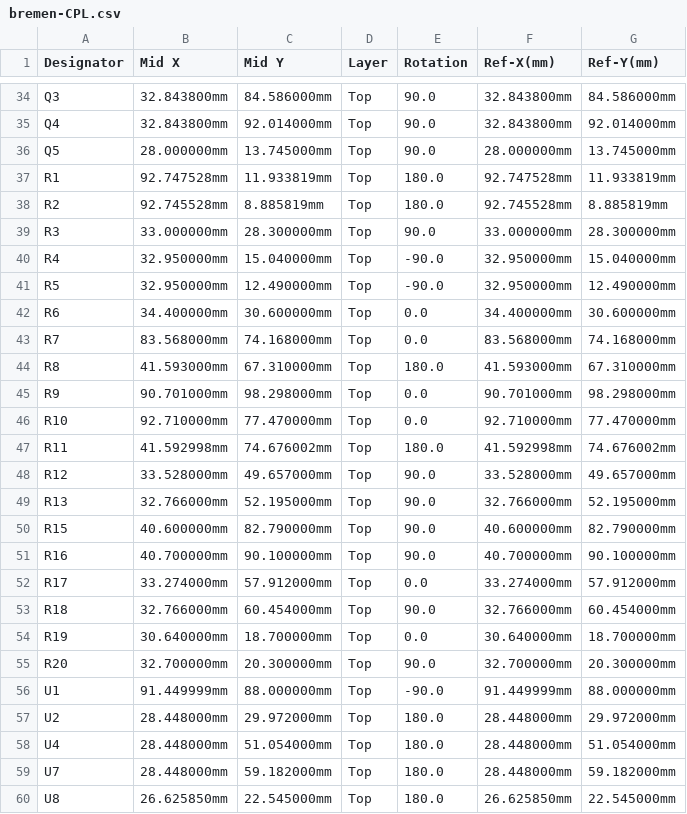
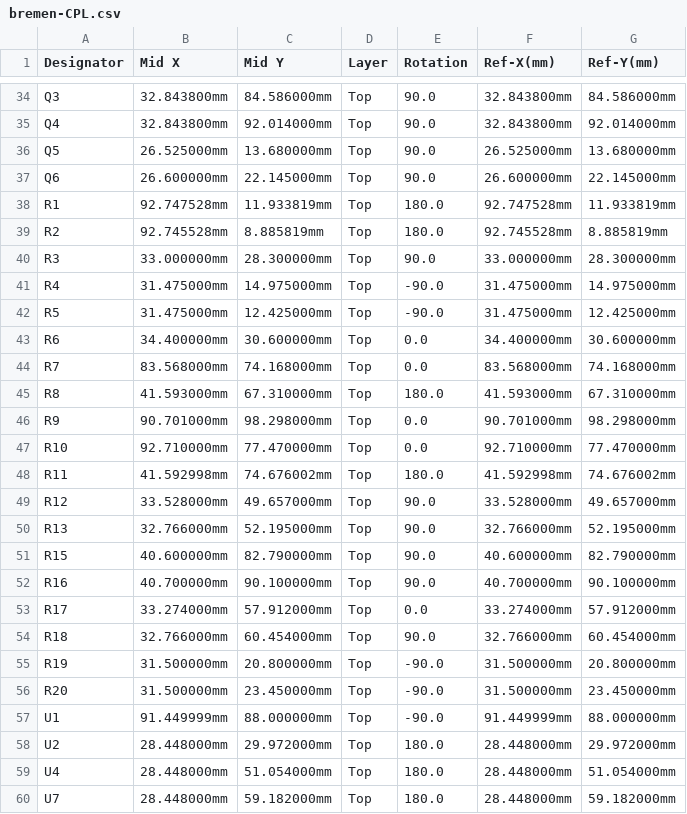
Before and after one commit to P4ulBr4ndt/hellen-bremen, a CSV file: boards/hellenbremen-a/frame/bremen-CPL.csv, drawn as a sheet; only a part is shown, gaps mark what is left out.

```diff
--- a/boards/hellenbremen-a/frame/bremen-CPL.csv
+++ b/boards/hellenbremen-a/frame/bremen-CPL.csv
@@ -35,3 +35,4 @@ Q3,32.843800mm,84.586000mm,Top,90.0,32.843800mm,84.586000mm
 Q4,32.843800mm,92.014000mm,Top,90.0,32.843800mm,92.014000mm
-Q5,28.000000mm,13.745000mm,Top,90.0,28.000000mm,13.745000mm
+Q5,26.525000mm,13.680000mm,Top,90.0,26.525000mm,13.680000mm
+Q6,26.600000mm,22.145000mm,Top,90.0,26.600000mm,22.145000mm
 R1,92.747528mm,11.933819mm,Top,180.0,92.747528mm,11.933819mm
@@ -39,4 +40,4 @@ R2,92.745528mm,8.885819mm,Top,180.0,92.745528mm,8.885819mm
 R3,33.000000mm,28.300000mm,Top,90.0,33.000000mm,28.300000mm
-R4,32.950000mm,15.040000mm,Top,-90.0,32.950000mm,15.040000mm
-R5,32.950000mm,12.490000mm,Top,-90.0,32.950000mm,12.490000mm
+R4,31.475000mm,14.975000mm,Top,-90.0,31.475000mm,14.975000mm
+R5,31.475000mm,12.425000mm,Top,-90.0,31.475000mm,12.425000mm
 R6,34.400000mm,30.600000mm,Top,0.0,34.400000mm,30.600000mm
@@ -53,4 +54,4 @@ R17,33.274000mm,57.912000mm,Top,0.0,33.274000mm,57.912000mm
 R18,32.766000mm,60.454000mm,Top,90.0,32.766000mm,60.454000mm
-R19,30.640000mm,18.700000mm,Top,0.0,30.640000mm,18.700000mm
-R20,32.700000mm,20.300000mm,Top,90.0,32.700000mm,20.300000mm
+R19,31.500000mm,20.800000mm,Top,-90.0,31.500000mm,20.800000mm
+R20,31.500000mm,23.450000mm,Top,-90.0,31.500000mm,23.450000mm
 U1,91.449999mm,88.000000mm,Top,-90.0,91.449999mm,88.000000mm
@@ -59,2 +60 @@ U4,28.448000mm,51.054000mm,Top,180.0,28.448000mm,51.054000mm
 U7,28.448000mm,59.182000mm,Top,180.0,28.448000mm,59.182000mm
-U8,26.625850mm,22.545000mm,Top,180.0,26.625850mm,22.545000mm
```
Also changed, not shown: boards/hellenbremen-a/board/hellenbremen-a-CPL.csv, boards/hellenbremen-a/board/misc/hellenbremen-a-BOM.csv, 33 other files.
